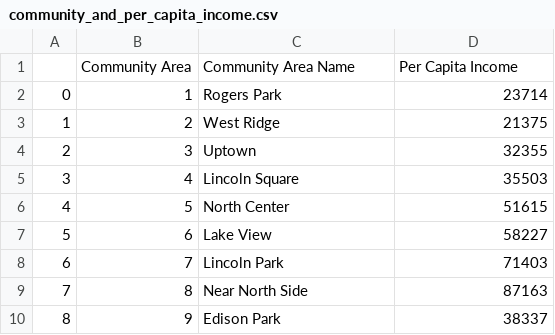
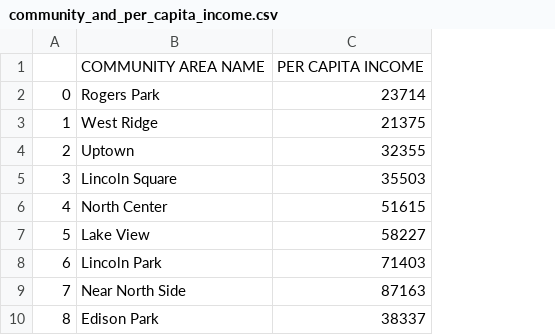
Before and after one commit to oimartin/Chicago_Energy, a CSV file: community_and_per_capita_income.csv, drawn as a sheet; only a part is shown; removed rows and columns are numbered as before the commit, all else as after; the diff names each change by its address in the sheet, - before the commit and + after, or states it on an @@ line.

Commit message:
created separate jupyter notebook files for making electricity csv, and finished merging income and electricity data

```diff
--- a/community_and_per_capita_income.csv
+++ b/community_and_per_capita_income.csv
-column B, rows 2-10: 1 | 2 | 3 | 4 | 5 | 6 | 7 | 8 | 9
-row 1:  | Community Area | Community Area Name | Per Capita Income
+row 1:  | COMMUNITY AREA NAME | PER CAPITA INCOME
```
Also changed, not shown: 5 other files.
